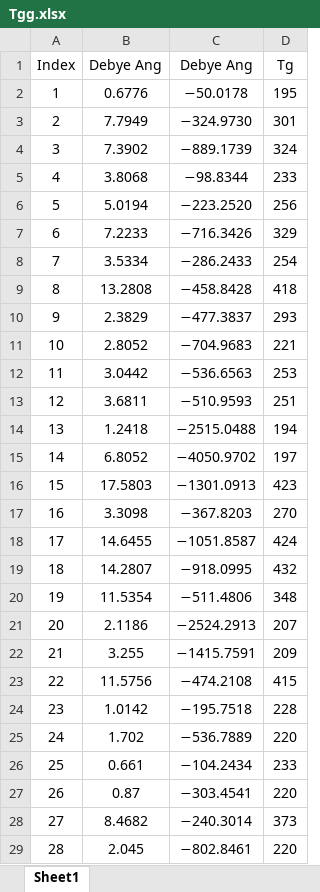
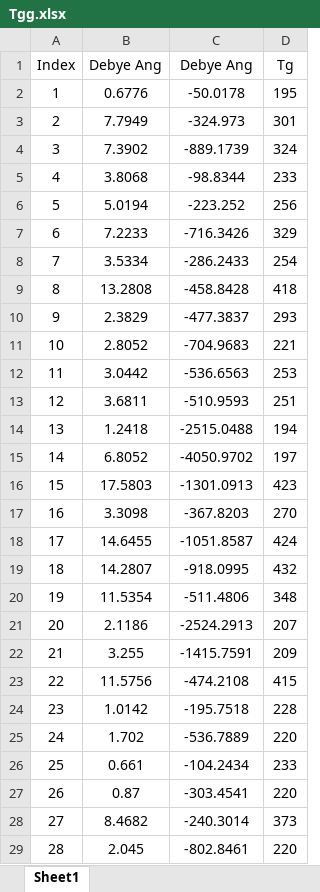
Before and after one commit to jamalcse/dataset, an Excel workbook: Tgg.xlsx, sheet Sheet1, drawn as a sheet; only a part is shown; values as stored, in another font and other column widths than the file's, no borders; the diff covers the shown part only; the diff names each change by its address in the sheet, - before the commit and + after, or states it on an @@ line.

Commit message:
Add files via upload

```diff
--- a/Tgg.xlsx (sheet Sheet1)
+++ b/Tgg.xlsx (sheet Sheet1)
-C2: −50.0178
+C2: -50.0178
-C3: −324.9730
+C3: -324.973
-C4: −889.1739
+C4: -889.1739
-C5: −98.8344
+C5: -98.8344
-C6: −223.2520
+C6: -223.252
-C7: −716.3426
+C7: -716.3426
-C8: −286.2433
+C8: -286.2433
-C9: −458.8428
+C9: -458.8428
-C10: −477.3837
+C10: -477.3837
-C11: −704.9683
+C11: -704.9683
-C12: −536.6563
+C12: -536.6563
-C13: −510.9593
+C13: -510.9593
-C14: −2515.0488
+C14: -2515.0488
-C15: −4050.9702
+C15: -4050.9702
-C16: −1301.0913
+C16: -1301.0913
-C17: −367.8203
+C17: -367.8203
-C18: −1051.8587
+C18: -1051.8587
-C19: −918.0995
+C19: -918.0995
-C20: −511.4806
+C20: -511.4806
-C21: −2524.2913
+C21: -2524.2913
-C22: −1415.7591
+C22: -1415.7591
-C23: −474.2108
+C23: -474.2108
-C24: −195.7518
+C24: -195.7518
-C25: −536.7889
+C25: -536.7889
-C26: −104.2434
+C26: -104.2434
-C27: −303.4541
+C27: -303.4541
-C28: −240.3014
+C28: -240.3014
-C29: −802.8461
+C29: -802.8461
```
Also changed, not shown: 32 edited cells elsewhere in this sheet.
